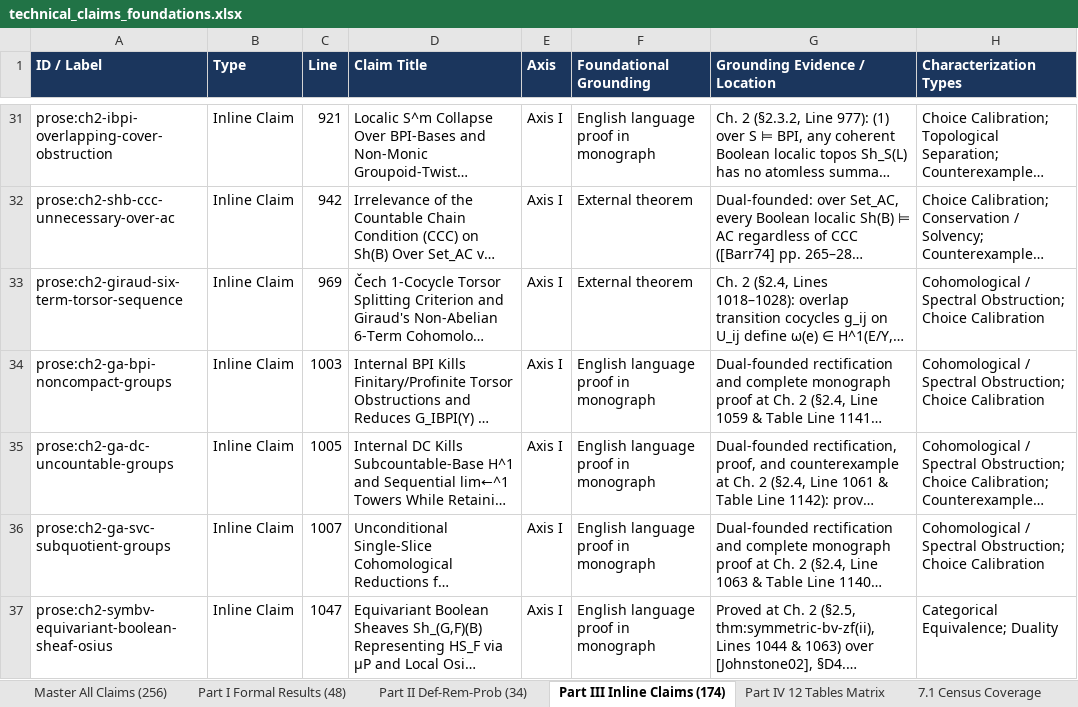
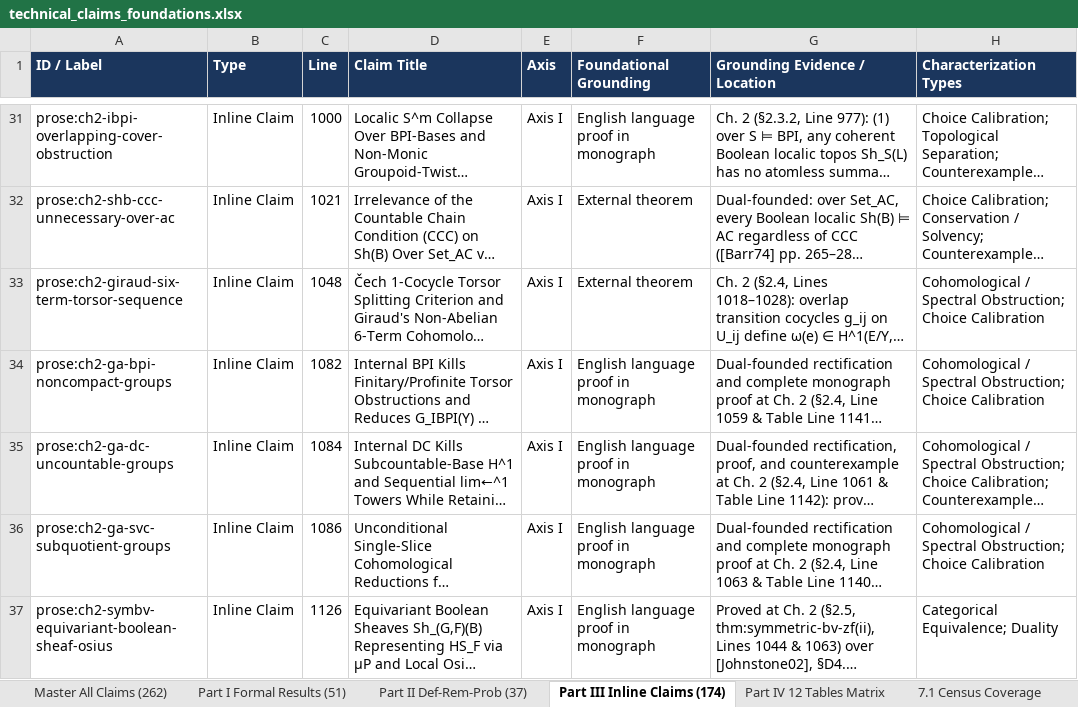
Before and after one commit to tryggth/categorical-reverse-mathematics, an Excel workbook: docs/technical_claims_foundations.xlsx, sheet Part III Inline Claims (174), drawn as a sheet; only a part is shown, gaps mark what is left out; long unchanged cells end in …; values as stored, in another font and other column widths than the file's, no borders; the diff covers the shown part only; the diff names each change by its address in the sheet, - before the commit and + after, or states it on an @@ line.

Commit message:
Wave 47B: Master square fibration foundation, doctrinal philosophies, 3-stage delta tower & v2.0-rc1

```diff
--- a/docs/technical_claims_foundations.xlsx (sheet Part III Inline Claims (174))
+++ b/docs/technical_claims_foundations.xlsx (sheet Part III Inline Claims (174))
-sheet tab: Master All Claims (256)
+sheet tab: Master All Claims (262)
-sheet tab: Part I Formal Results (48)
+sheet tab: Part I Formal Results (51)
-sheet tab: Part II Def-Rem-Prob (34)
+sheet tab: Part II Def-Rem-Prob (37)
-C31 (Line): 921
+C31 (Line): 1000
-C32 (Line): 942
+C32 (Line): 1021
-C33 (Line): 969
+C33 (Line): 1048
-C34 (Line): 1003
+C34 (Line): 1082
-C35 (Line): 1005
+C35 (Line): 1084
-C36 (Line): 1007
+C36 (Line): 1086
-C37 (Line): 1047
+C37 (Line): 1126
```
Also changed, not shown: 152 edited cells elsewhere in this sheet, sheet Master All Claims (262), sheet Part I Formal Results (51), sheet Part II Def-Rem-Prob (37), sheet 7.3 Coordinate Axes, sheet 7.2 Grounding Categories, sheet Part IV 12 Tables Matrix, 1 more sheet, 9 other files.
